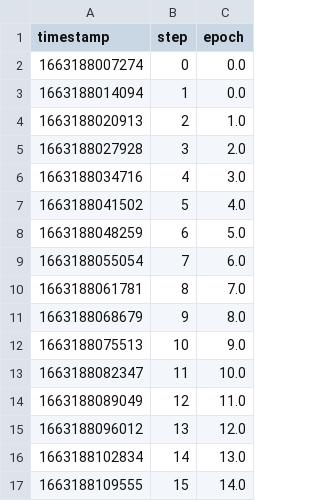
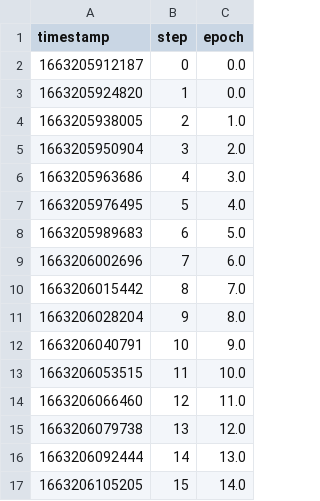
Before and after one commit to iterative/magnetic-tiles-defect, a TSV file: dvclive-metrics/scalars/epoch.tsv, drawn as a sheet.

```diff
--- a/dvclive-metrics/scalars/epoch.tsv
+++ b/dvclive-metrics/scalars/epoch.tsv
@@ -1,17 +1,17 @@
 timestamp	step	epoch
-1663188007274	0	0.0
-1663188014094	1	0.0
-1663188020913	2	1.0
-1663188027928	3	2.0
-1663188034716	4	3.0
-1663188041502	5	4.0
-1663188048259	6	5.0
-1663188055054	7	6.0
-1663188061781	8	7.0
-1663188068679	9	8.0
-1663188075513	10	9.0
-1663188082347	11	10.0
-1663188089049	12	11.0
-1663188096012	13	12.0
-1663188102834	14	13.0
-1663188109555	15	14.0
+1663205912187	0	0.0
+1663205924820	1	0.0
+1663205938005	2	1.0
+1663205950904	3	2.0
+1663205963686	4	3.0
+1663205976495	5	4.0
+1663205989683	6	5.0
+1663206002696	7	6.0
+1663206015442	8	7.0
+1663206028204	9	8.0
+1663206040791	10	9.0
+1663206053515	11	10.0
+1663206066460	12	11.0
+1663206079738	13	12.0
+1663206092444	14	13.0
+1663206105205	15	14.0
```
Also changed, not shown: dvclive-metrics/scalars/dice.tsv, dvclive-metrics/scalars/eval/loss.tsv, 11 other files.
